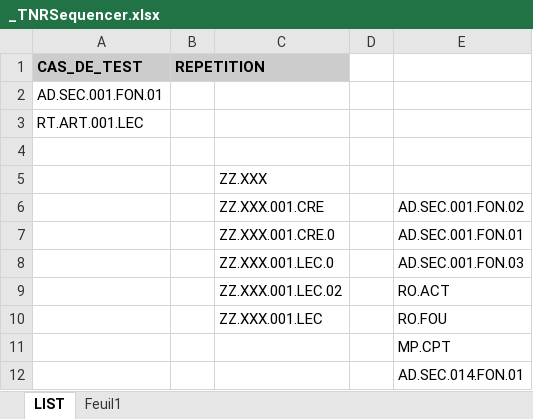
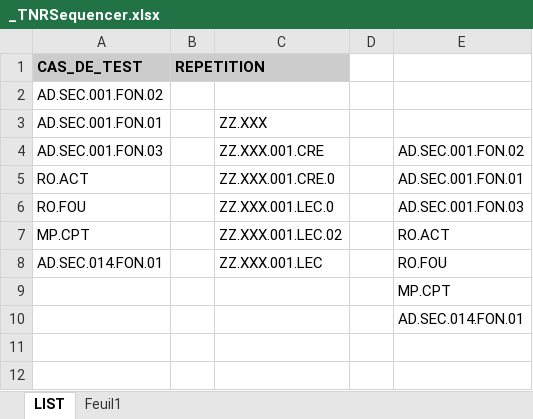
Before and after one commit to jmLafarge/MAINTA_TNR, an Excel workbook: TNR/_TNRSequencer.xlsx, sheet LIST, drawn as a sheet; values as stored, in another font and other column widths than the file's, no borders; removed rows and columns are numbered as before the commit, all else as after; the diff names each change by its address in the sheet, - before the commit and + after, or states it on an @@ line.

```diff
--- a/TNR/_TNRSequencer.xlsx (sheet LIST)
+++ b/TNR/_TNRSequencer.xlsx (sheet LIST)
+row 2: AD.SEC.001.FON.02
-C3: (empty)
+C3: ZZ.XXX
-row 3: RT.ART.001.LEC
-row 4: (empty)
-row 5:  |  | ZZ.XXX
-A4 (CAS_DE_TEST): (empty)
+A4 (CAS_DE_TEST): AD.SEC.001.FON.03
-A5 (CAS_DE_TEST): (empty)
+A5 (CAS_DE_TEST): RO.ACT
-A6 (CAS_DE_TEST): (empty)
+A6 (CAS_DE_TEST): RO.FOU
-A7 (CAS_DE_TEST): (empty)
+A7 (CAS_DE_TEST): MP.CPT
-A8 (CAS_DE_TEST): (empty)
+A8 (CAS_DE_TEST): AD.SEC.014.FON.01
```
Also changed, not shown: TNR/TCGenerator/TCGenerator_Acteur.xlsx, 24 other files.
